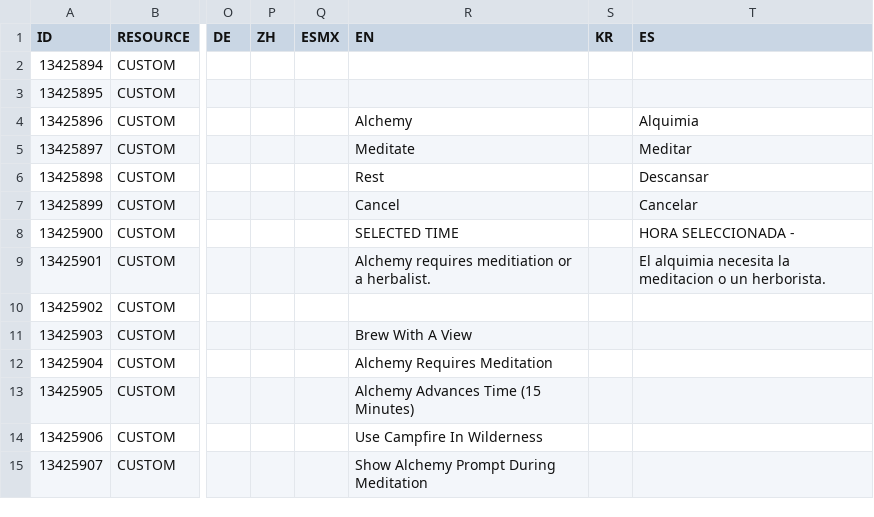
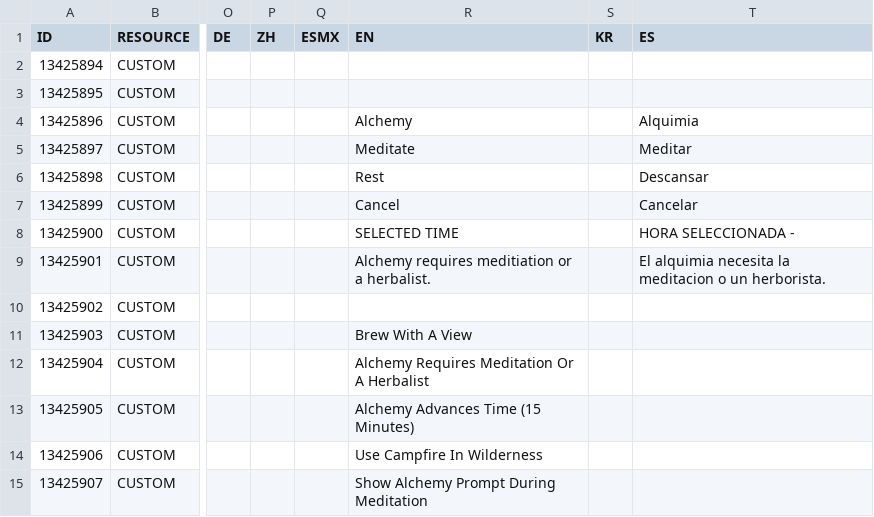
Before and after one commit to Modcrab/Brew_With_A_View, a CSV file: modalchemyrequiresmeditation/LocalEditorStringDataBaseW3_UTF8_mod_export.csv, drawn as a sheet; only a part is shown, gaps mark what is left out; the diff names each change by its address in the sheet, - before the commit and + after, or states it on an @@ line.

Commit message:
Fixed camera not fully completing its movement if Geralt didn't play the put out campfire animation; improved alchemy requires meditation option text

```diff
--- a/modalchemyrequiresmeditation/LocalEditorStringDataBaseW3_UTF8_mod_export.csv
+++ b/modalchemyrequiresmeditation/LocalEditorStringDataBaseW3_UTF8_mod_export.csv
-R12 (EN): Alchemy Requires Meditation
+R12 (EN): Alchemy Requires Meditation Or A Herbalist
```
Also changed, not shown: 3 other files.
